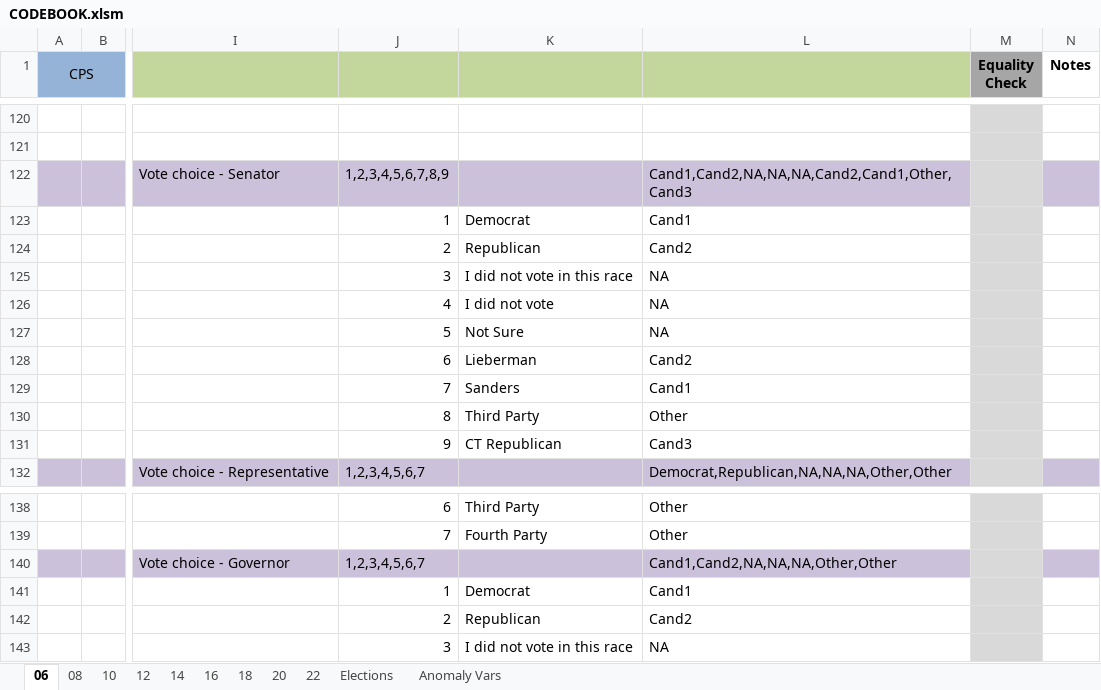
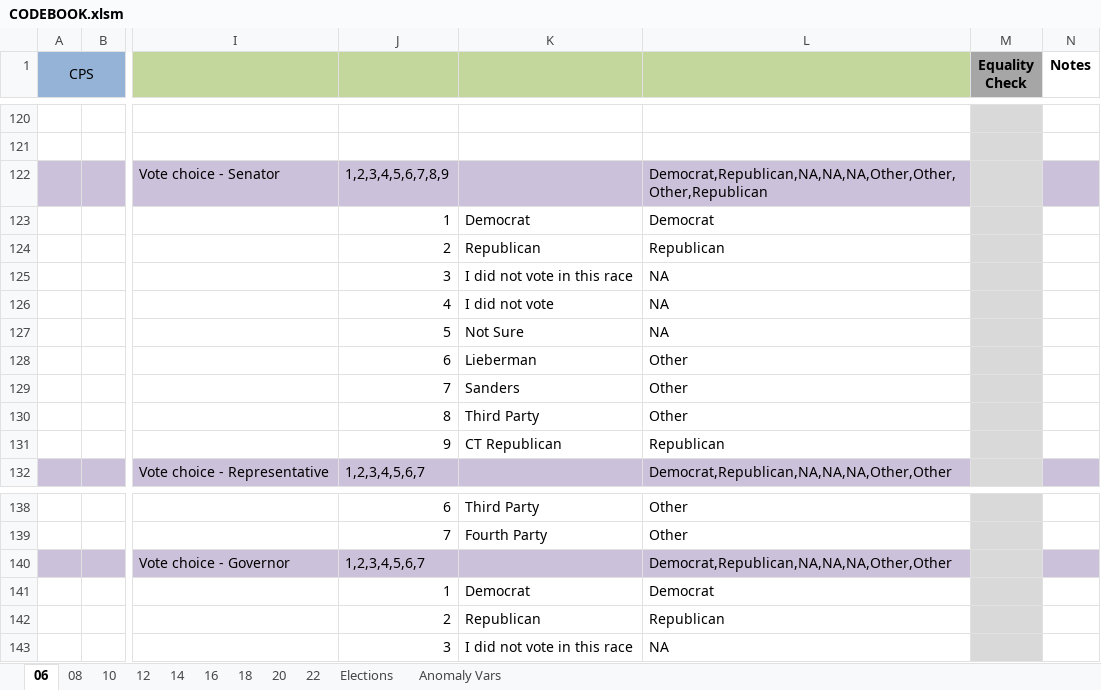
Before and after one commit to jdpru/CES-Accuracy-Analysis, an Excel workbook: code/CODEBOOK.xlsm, sheet 06, drawn as a sheet; only a part is shown, gaps mark what is left out; values as stored, in another font and other column widths than the file's, no borders; conditional formats not drawn; the diff names each change by its address in the sheet, - before the commit and + after, or states it on an @@ line.

```diff
--- a/code/CODEBOOK.xlsm (sheet 06)
+++ b/code/CODEBOOK.xlsm (sheet 06)
-L122: Cand1,Cand2,NA,NA,NA,Cand2,Cand1,Other,Cand3
+L122: Democrat,Republican,NA,NA,NA,Other,Other,Other,Republican
-L123: Cand1
+L123: Democrat
-L124: Cand2
+L124: Republican
-L128: Cand2
+L128: Other
-L129: Cand1
+L129: Other
-L131: Cand3
+L131: Republican
-L140: Cand1,Cand2,NA,NA,NA,Other,Other
+L140: Democrat,Republican,NA,NA,NA,Other,Other
-L141: Cand1
+L141: Democrat
-L142: Cand2
+L142: Republican
```
Also changed, not shown: sheet 08, sheet 10, sheet 12, sheet 16, sheet 20, 16 other files.
